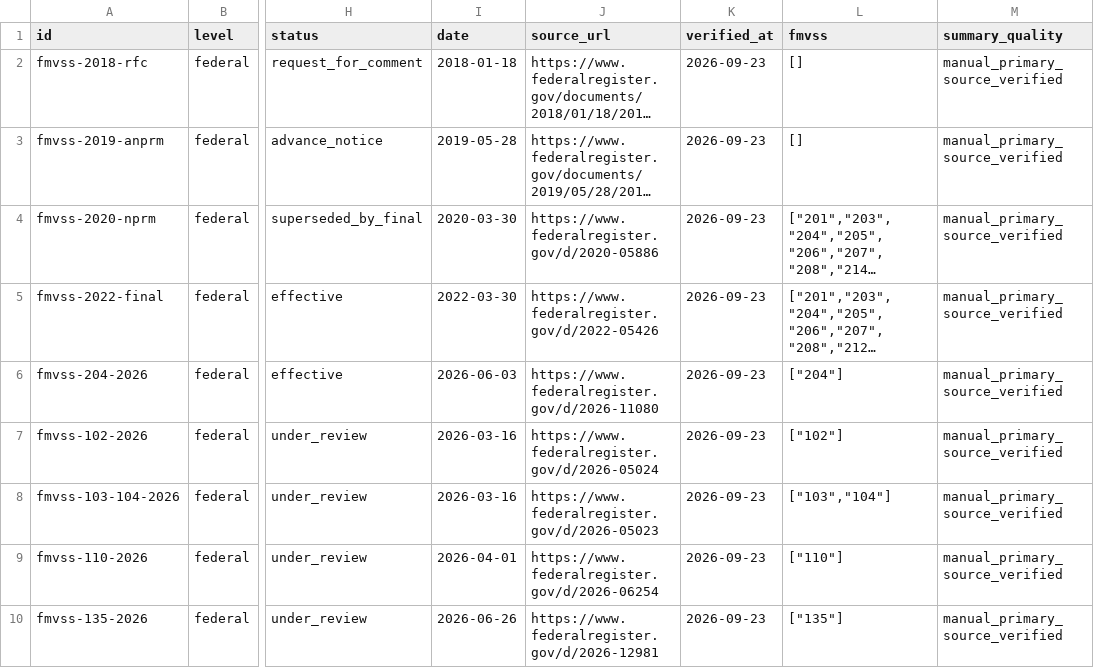
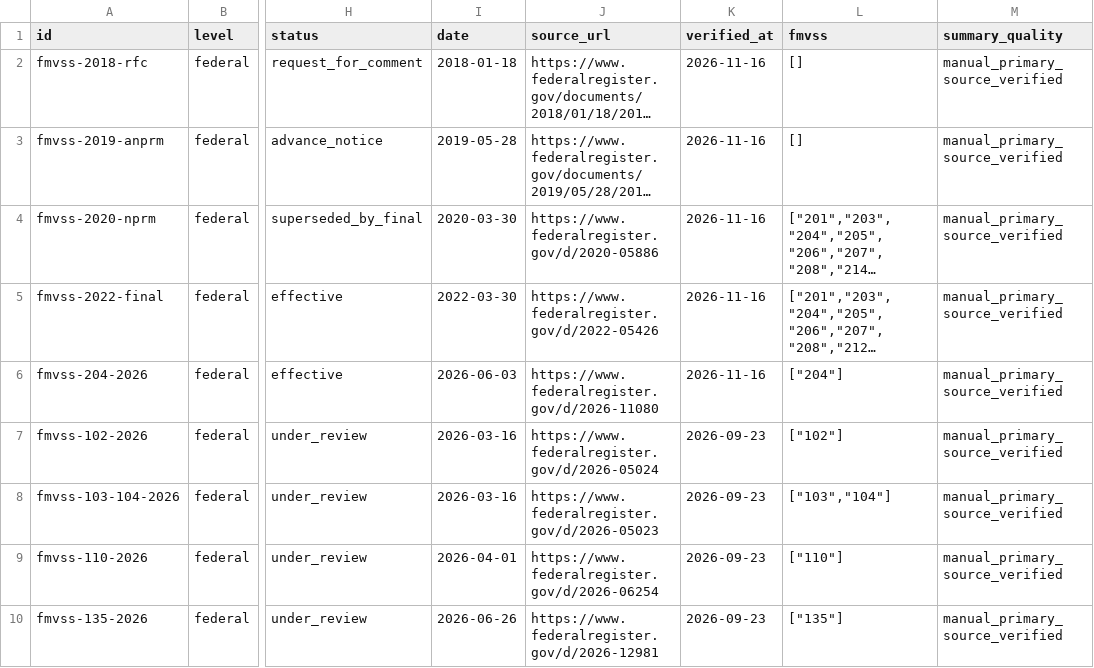
Before and after one commit to av-observatory/av-observatory-web, a CSV file: public/data/policy_tracker_federal.csv, drawn as a sheet; only a part is shown, gaps mark what is left out; long unchanged cells end in …; the diff names each change by its address in the sheet, - before the commit and + after, or states it on an @@ line.

```diff
--- a/public/data/policy_tracker_federal.csv
+++ b/public/data/policy_tracker_federal.csv
-K2:K6 (verified_at): 2026-09-23
+K2:K6 (verified_at): 2026-11-16
```
Also changed, not shown: public/data/policy_tracker_federal_oversight.csv, public/data/policy_tracker_state_events.csv, 2 other files.
